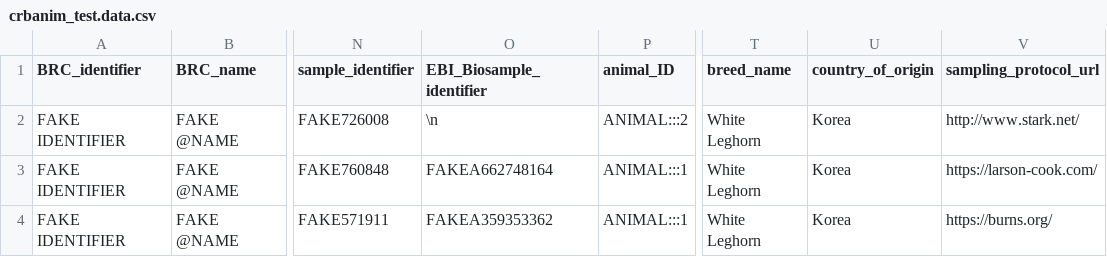
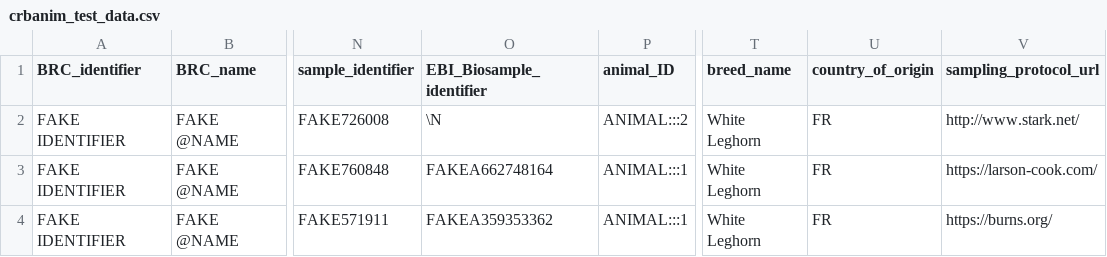
Before and after one commit to cnr-ibba/IMAGE-InjectTool, a CSV file: django-data/image/common/crbanim_test_data.csv (was django-data/image/common/crbanim_test.data.csv), drawn as a sheet; only a part is shown, gaps mark what is left out; the diff names each change by its address in the sheet, - before the commit and + after, or states it on an @@ line.

Commit message:
:recycle: reading countries from animal records

```diff
--- a/django-data/image/common/crbanim_test.data.csv
+++ b/django-data/image/common/crbanim_test_data.csv
-O2 (EBI_Biosample_identifier): \n
+O2 (EBI_Biosample_identifier): \N
-U2:U4 (country_of_origin): Korea
+U2:U4 (country_of_origin): FR
```
Also changed, not shown: 5 other files.
